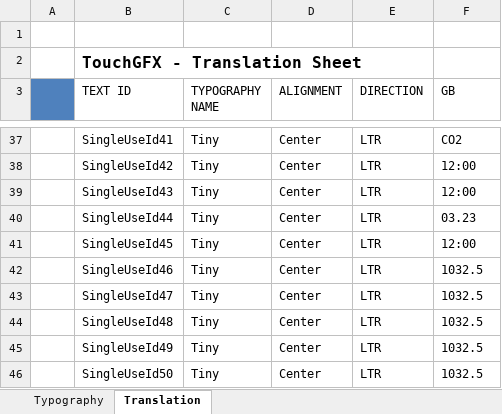
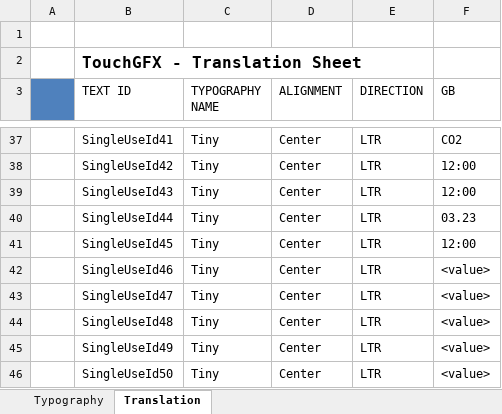
Before and after one commit to jakubprzybytek/Environmental-Sensors, an Excel workbook: STM32CubeIDE/EnvSensor/TouchGFX/assets/texts/texts.xlsx, sheet Translation, drawn as a sheet; only a part is shown, gaps mark what is left out; values as stored, in another font and other column widths than the file's, no borders; the diff names each change by its address in the sheet, - before the commit and + after, or states it on an @@ line.

```diff
--- a/STM32CubeIDE/EnvSensor/TouchGFX/assets/texts/texts.xlsx (sheet Translation)
+++ b/STM32CubeIDE/EnvSensor/TouchGFX/assets/texts/texts.xlsx (sheet Translation)
-F42:F46 (GB): 1032.5
+F42:F46 (GB): <value>
```
Also changed, not shown: 9 other files.
